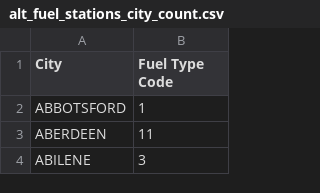
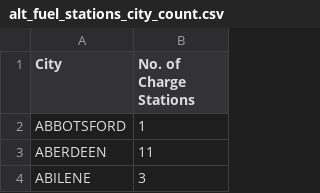
Before and after one commit to SanabuW/project-one, a CSV file: resources/alt_fuel_stations_city_count.csv, drawn as a sheet; only a part is shown.

Commit message:
changed column name of alt_fuel_stations_city_count

```diff
--- a/resources/alt_fuel_stations_city_count.csv
+++ b/resources/alt_fuel_stations_city_count.csv
@@ -1,2 +1,2 @@
-City,Fuel Type Code
+City,No. of Charge Stations
 ABBOTSFORD,1
```
Also changed, not shown: 1 other file.
